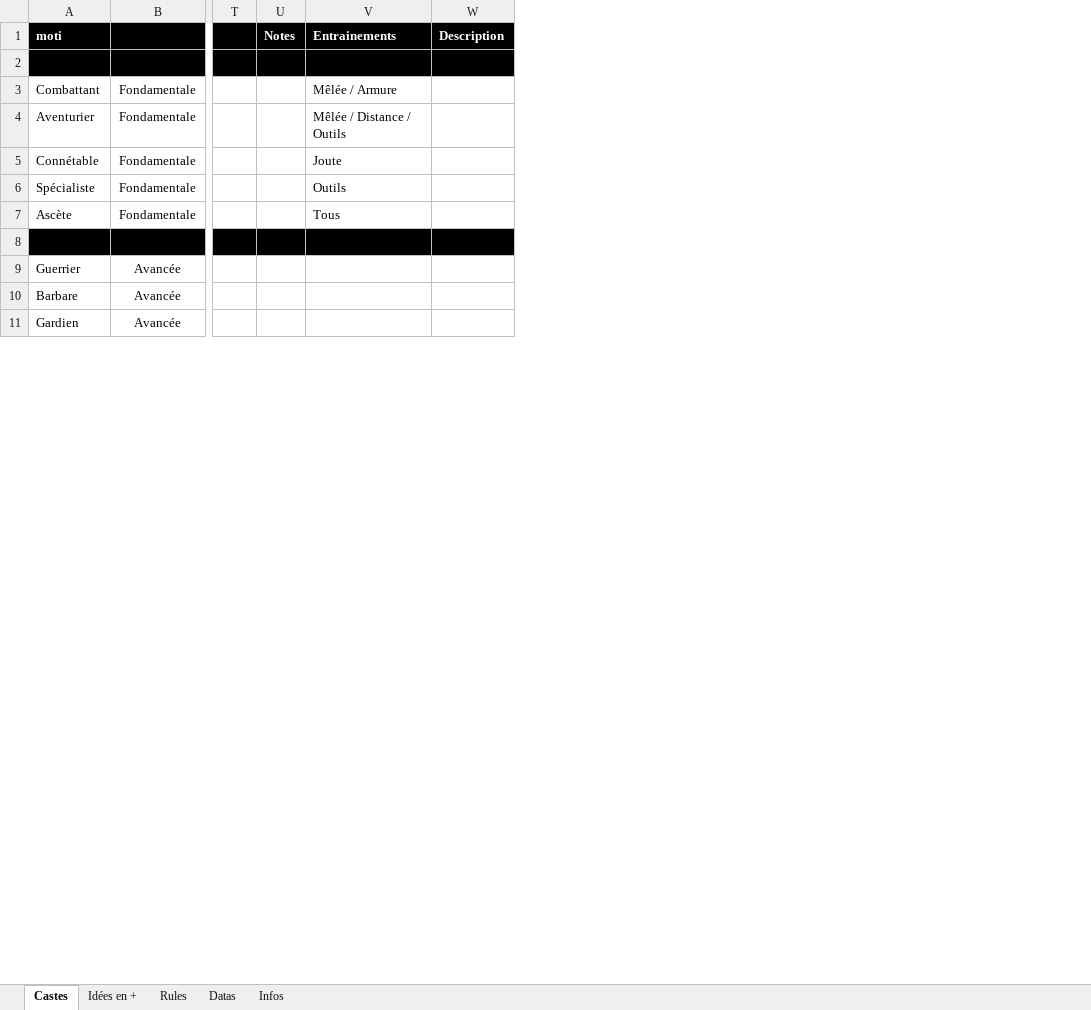
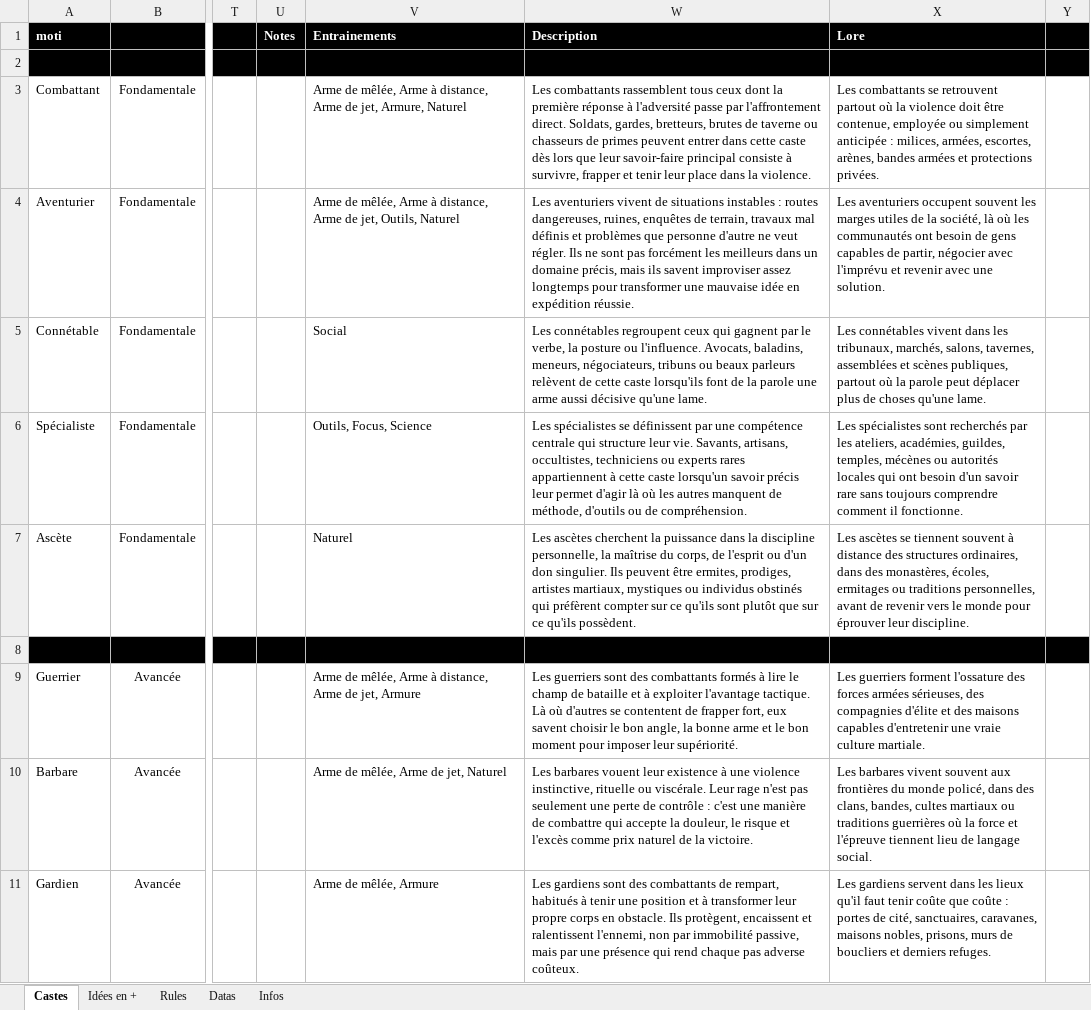
Before and after one commit to Lutie/TTRPG_Rules, an Excel workbook: terre-natale/tools/src/Terre Natale - Aides de jeu _ Castes.xlsx, sheet Castes, drawn as a sheet; only a part is shown, gaps mark what is left out; values as stored, in another font and other column widths than the file's, no borders; charts and pictures not drawn; removed rows and columns are numbered as before the commit, all else as after; the diff names each change by its address in the sheet, - before the commit and + after, or states it on an @@ line.

Commit message:
update castes, fixes few docs

```diff
--- a/terre-natale/tools/src/Terre Natale - Aides de jeu _ Castes.xlsx (sheet Castes)
+++ b/terre-natale/tools/src/Terre Natale - Aides de jeu _ Castes.xlsx (sheet Castes)
-column V, rows 1-7: Entrainements |  | Mêlée / Armure | Mêlée / Distance / Outils | Joute | Outils | Tous
-column W, row 1: Description
+column V, rows 1-11: Entrainements |  | Arme de mêlée, Arme à distance, Arme de jet, Armure, Naturel | Arme de mêlée, Arme à distance, Arme de jet, Outils, Naturel | Social | Outils, Focus, Science | Naturel |  | Arme de mêlée, Arme à distance, Arme de jet, Armure | Arme de mêlée, Arme de jet, Naturel | Arme de mêlée, Armure
+column W, rows 1-11: Description |  | Les combattants rassemblent tous ceux dont la première réponse à l'adversité passe par l'affrontement direct. Soldats, gardes, bretteurs, brutes de taverne ou chasseurs de primes peuvent entrer dans cette caste dès lors que leur savoir-faire principal consiste à survivre, frapper et tenir leur place dans la violence. | Les aventuriers vivent de situations instables : routes dangereuses, ruines, enquêtes de terrain, travaux mal définis et problèmes que personne d'autre ne veut régler. Ils ne sont pas forcément les meilleurs dans un domaine précis, mais ils savent improviser assez longtemps pour transformer une mauvaise idée en expédition réussie. | Les connétables regroupent ceux qui gagnent par le verbe, la posture ou l'influence. Avocats, baladins, meneurs, négociateurs, tribuns ou beaux parleurs relèvent de cette caste lorsqu'ils font de la parole une arme aussi décisive qu'une lame. | Les spécialistes se définissent par une compétence centrale qui structure leur vie. Savants, artisans, occultistes, techniciens ou experts rares appartiennent à cette caste lorsqu'un savoir précis leur permet d'agir là où les autres manquent de méthode, d'outils ou de compréhension. | Les ascètes cherchent la puissance dans la discipline personnelle, la maîtrise du corps, de l'esprit ou d'un don singulier. Ils peuvent être ermites, prodiges, artistes martiaux, mystiques ou individus obstinés qui préfèrent compter sur ce qu'ils sont plutôt que sur ce qu'ils possèdent. |  | Les guerriers sont des combattants formés à lire le champ de bataille et à exploiter l'avantage tactique. Là où d'autres se contentent de frapper fort, eux savent choisir le bon angle, la bonne arme et le bon moment pour imposer leur supériorité. | Les barbares vouent leur existence à une violence instinctive, rituelle ou viscérale. Leur rage n'est pas seulement une perte de contrôle : c'est une manière de combattre qui accepte la douleur, le risque et l'excès comme prix naturel de la victoire. | Les gardiens sont des combattants de rempart, habitués à tenir une position et à transformer leur propre corps en obstacle. Ils protègent, encaissent et ralentissent l'ennemi, non par immobilité passive, mais par une présence qui rend chaque pas adverse coûteux.
+column X, rows 1-11: Lore |  | Les combattants se retrouvent partout où la violence doit être contenue, employée ou simplement anticipée : milices, armées, escortes, arènes, bandes armées et protections privées. | Les aventuriers occupent souvent les marges utiles de la société, là où les communautés ont besoin de gens capables de partir, négocier avec l'imprévu et revenir avec une solution. | Les connétables vivent dans les tribunaux, marchés, salons, tavernes, assemblées et scènes publiques, partout où la parole peut déplacer plus de choses qu'une lame. | Les spécialistes sont recherchés par les ateliers, académies, guildes, temples, mécènes ou autorités locales qui ont besoin d'un savoir rare sans toujours comprendre comment il fonctionne. | Les ascètes se tiennent souvent à distance des structures ordinaires, dans des monastères, écoles, ermitages ou traditions personnelles, avant de revenir vers le monde pour éprouver leur discipline. |  | Les guerriers forment l'ossature des forces armées sérieuses, des compagnies d'élite et des maisons capables d'entretenir une vraie culture martiale. | Les barbares vivent souvent aux frontières du monde policé, dans des clans, bandes, cultes martiaux ou traditions guerrières où la force et l'épreuve tiennent lieu de langage social. | Les gardiens servent dans les lieux qu'il faut tenir coûte que coûte : portes de cité, sanctuaires, caravanes, maisons nobles, prisons, murs de boucliers et derniers refuges.
+column Y, empty
```
Also changed, not shown: 45 other files.
